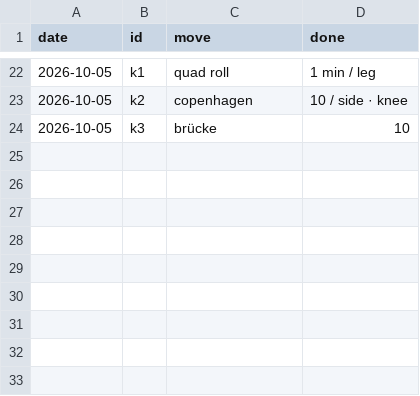
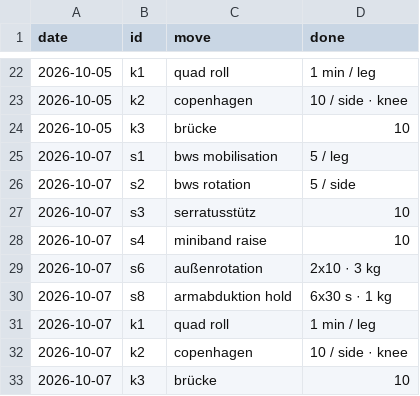
Before and after one commit to borawhocodess/salihboraozturk.com, a TSV file: other/tables/pha.tsv, drawn as a sheet; only a part is shown, gaps mark what is left out; the diff names each change by its address in the sheet, - before the commit and + after, or states it on an @@ line.

```diff
--- a/other/tables/pha.tsv
+++ b/other/tables/pha.tsv
+row 25: 2026-10-07 | s1 | bws mobilisation | 5 / leg
+row 26: 2026-10-07 | s2 | bws rotation | 5 / side
+row 27: 2026-10-07 | s3 | serratusstütz | 10
+row 28: 2026-10-07 | s4 | miniband raise | 10
+row 29: 2026-10-07 | s6 | außenrotation | 2x10 · 3 kg
+row 30: 2026-10-07 | s8 | armabduktion hold | 6x30 s · 1 kg
+row 31: 2026-10-07 | k1 | quad roll | 1 min / leg
+row 32: 2026-10-07 | k2 | copenhagen | 10 / side · knee
+row 33: 2026-10-07 | k3 | brücke | 10
```
Also changed, not shown: 1 other file.
